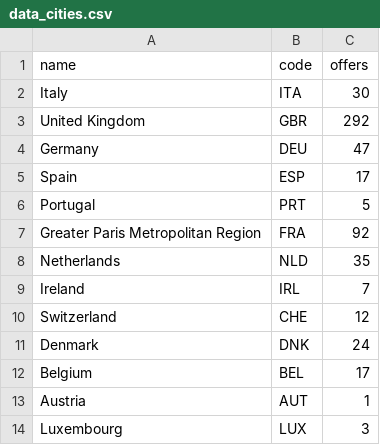
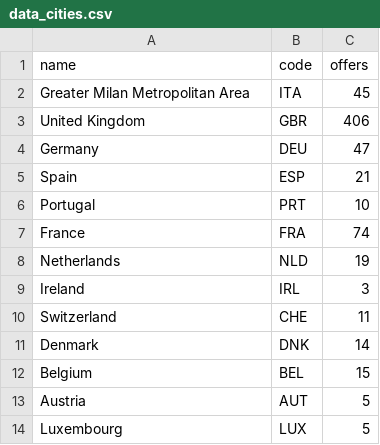
Before and after one commit to gianlucana/Job-Detector, a CSV file: data_cities.csv, drawn as a sheet.

Commit message:
Data Updated - 2021-04-12 17:26:04

```diff
--- a/data_cities.csv
+++ b/data_cities.csv
@@ -1,14 +1,14 @@
 name,code,offers
-Italy,ITA,30
-United Kingdom,GBR,292
+Greater Milan Metropolitan Area,ITA,45
+United Kingdom,GBR,406
 Germany,DEU,47
-Spain,ESP,17
-Portugal,PRT,5
-Greater Paris Metropolitan Region,FRA,92
-Netherlands,NLD,35
-Ireland,IRL,7
-Switzerland,CHE,12
-Denmark,DNK,24
-Belgium,BEL,17
-Austria,AUT,1
-Luxembourg,LUX,3
+Spain,ESP,21
+Portugal,PRT,10
+France,FRA,74
+Netherlands,NLD,19
+Ireland,IRL,3
+Switzerland,CHE,11
+Denmark,DNK,14
+Belgium,BEL,15
+Austria,AUT,5
+Luxembourg,LUX,5
```
Also changed, not shown: data_countries.csv.
